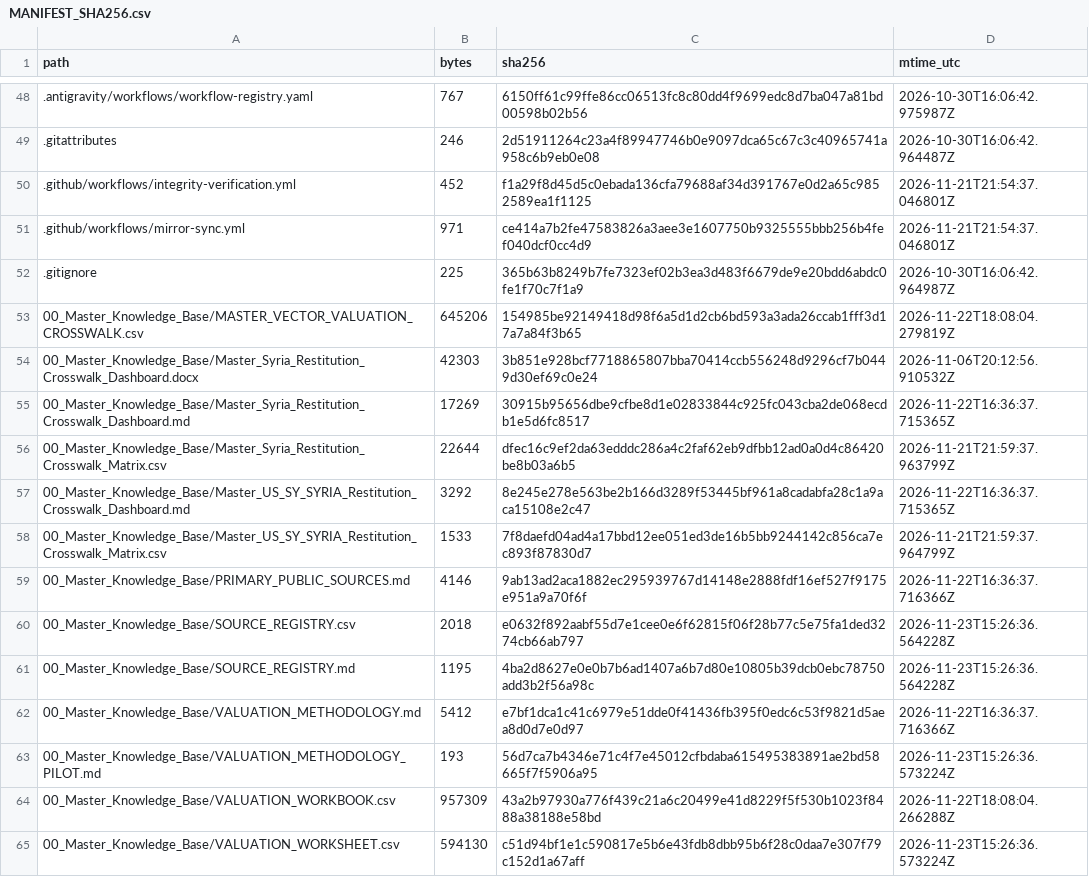
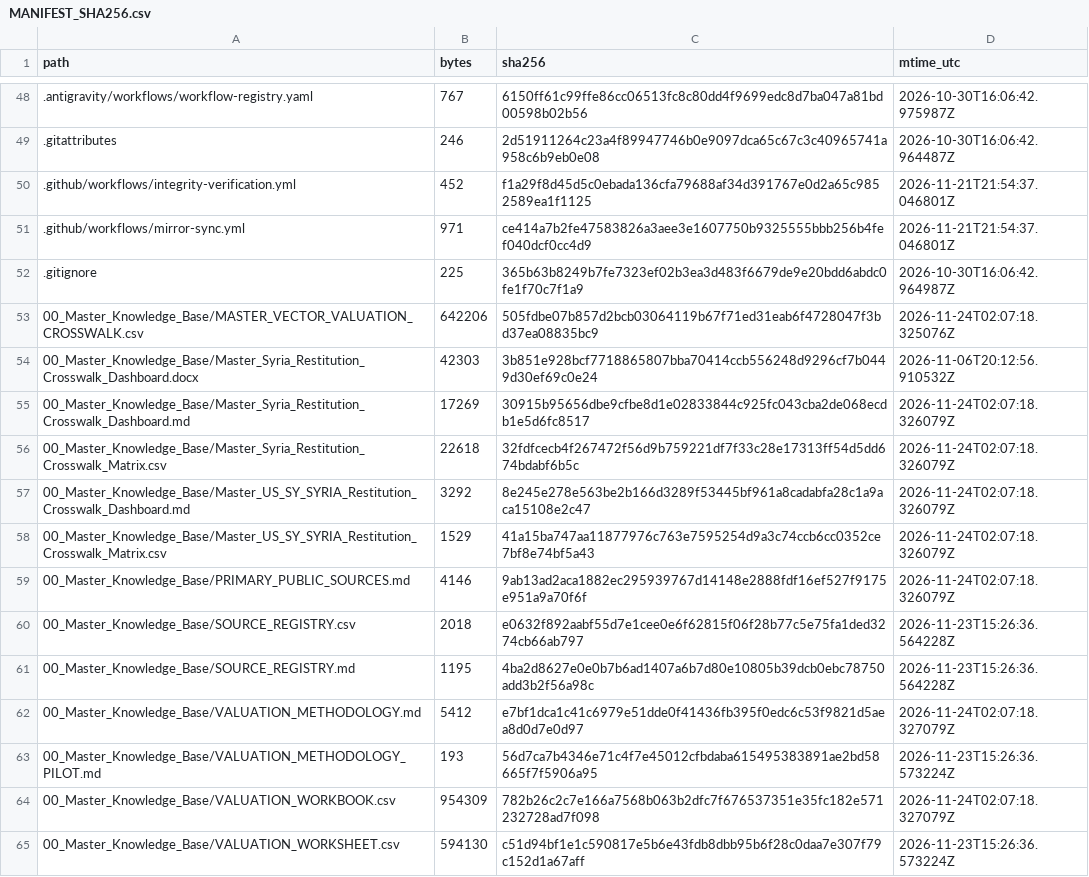
Before and after one commit to GlobalRestitutionAlliance/asia-us-sy-syria-master-litigation, a CSV file: 99_Archives_and_Manifests/MANIFEST_SHA256.csv, drawn as a sheet; only a part is shown, gaps mark what is left out; the diff covers the shown part only.

Commit message:
QA-FIX: normalize citation gates, restore decontamination placeholders, refresh integrity manifests

```diff
--- a/99_Archives_and_Manifests/MANIFEST_SHA256.csv
+++ b/99_Archives_and_Manifests/MANIFEST_SHA256.csv
@@ -52,14 +52,14 @@ path,bytes,sha256,mtime_utc
 .gitignore,225,365b63b8249b7fe7323ef02b3ea3d483f6679de9e20bdd6abdc0fe1f70c7f1a9,2026-10-30T16:06:42.964987Z
-00_Master_Knowledge_Base/MASTER_VECTOR_VALUATION_CROSSWALK.csv,645206,154985be92149418d98f6a5d1d2cb6bd593a3ada26ccab1fff3d17a7a84f3b65,2026-11-22T18:08:04.279819Z
+00_Master_Knowledge_Base/MASTER_VECTOR_VALUATION_CROSSWALK.csv,642206,505fdbe07b857d2bcb03064119b67f71ed31eab6f4728047f3bd37ea08835bc9,2026-11-24T02:07:18.325076Z
 00_Master_Knowledge_Base/Master_Syria_Restitution_Crosswalk_Dashboard.docx,42303,3b851e928bcf7718865807bba70414ccb556248d9296cf7b0449d30ef69c0e24,2026-11-06T20:12:56.910532Z
-00_Master_Knowledge_Base/Master_Syria_Restitution_Crosswalk_Dashboard.md,17269,30915b95656dbe9cfbe8d1e02833844c925fc043cba2de068ecdb1e5d6fc8517,2026-11-22T16:36:37.715365Z
-00_Master_Knowledge_Base/Master_Syria_Restitution_Crosswalk_Matrix.csv,22644,dfec16c9ef2da63edddc286a4c2faf62eb9dfbb12ad0a0d4c86420be8b03a6b5,2026-11-21T21:59:37.963799Z
-00_Master_Knowledge_Base/Master_US_SY_SYRIA_Restitution_Crosswalk_Dashboard.md,3292,8e245e278e563be2b166d3289f53445bf961a8cadabfa28c1a9aca15108e2c47,2026-11-22T16:36:37.715365Z
-00_Master_Knowledge_Base/Master_US_SY_SYRIA_Restitution_Crosswalk_Matrix.csv,1533,7f8daefd04ad4a17bbd12ee051ed3de16b5bb9244142c856ca7ec893f87830d7,2026-11-21T21:59:37.964799Z
-00_Master_Knowledge_Base/PRIMARY_PUBLIC_SOURCES.md,4146,9ab13ad2aca1882ec295939767d14148e2888fdf16ef527f9175e951a9a70f6f,2026-11-22T16:36:37.716366Z
+00_Master_Knowledge_Base/Master_Syria_Restitution_Crosswalk_Dashboard.md,17269,30915b95656dbe9cfbe8d1e02833844c925fc043cba2de068ecdb1e5d6fc8517,2026-11-24T02:07:18.326079Z
+00_Master_Knowledge_Base/Master_Syria_Restitution_Crosswalk_Matrix.csv,22618,32fdfcecb4f267472f56d9b759221df7f33c28e17313ff54d5dd674bdabf6b5c,2026-11-24T02:07:18.326079Z
+00_Master_Knowledge_Base/Master_US_SY_SYRIA_Restitution_Crosswalk_Dashboard.md,3292,8e245e278e563be2b166d3289f53445bf961a8cadabfa28c1a9aca15108e2c47,2026-11-24T02:07:18.326079Z
+00_Master_Knowledge_Base/Master_US_SY_SYRIA_Restitution_Crosswalk_Matrix.csv,1529,41a15ba747aa11877976c763e7595254d9a3c74ccb6cc0352ce7bf8e74bf5a43,2026-11-24T02:07:18.326079Z
+00_Master_Knowledge_Base/PRIMARY_PUBLIC_SOURCES.md,4146,9ab13ad2aca1882ec295939767d14148e2888fdf16ef527f9175e951a9a70f6f,2026-11-24T02:07:18.326079Z
 00_Master_Knowledge_Base/SOURCE_REGISTRY.csv,2018,e0632f892aabf55d7e1cee0e6f62815f06f28b77c5e75fa1ded3274cb66ab797,2026-11-23T15:26:36.564228Z
 00_Master_Knowledge_Base/SOURCE_REGISTRY.md,1195,4ba2d8627e0e0b7b6ad1407a6b7d80e10805b39dcb0ebc78750add3b2f56a98c,2026-11-23T15:26:36.564228Z
-00_Master_Knowledge_Base/VALUATION_METHODOLOGY.md,5412,e7bf1dca1c41c6979e51dde0f41436fb395f0edc6c53f9821d5aea8d0d7e0d97,2026-11-22T16:36:37.716366Z
+00_Master_Knowledge_Base/VALUATION_METHODOLOGY.md,5412,e7bf1dca1c41c6979e51dde0f41436fb395f0edc6c53f9821d5aea8d0d7e0d97,2026-11-24T02:07:18.327079Z
 00_Master_Knowledge_Base/VALUATION_METHODOLOGY_PILOT.md,193,56d7ca7b4346e71c4f7e45012cfbdaba615495383891ae2bd58665f7f5906a95,2026-11-23T15:26:36.573224Z
-00_Master_Knowledge_Base/VALUATION_WORKBOOK.csv,957309,43a2b97930a776f439c21a6c20499e41d8229f5f530b1023f8488a38188e58bd,2026-11-22T18:08:04.266288Z
+00_Master_Knowledge_Base/VALUATION_WORKBOOK.csv,954309,782b26c2c7e166a7568b063b2dfc7f676537351e35fc182e571232728ad7f098,2026-11-24T02:07:18.327079Z
 00_Master_Knowledge_Base/VALUATION_WORKSHEET.csv,594130,c51d94bf1e1c590817e5b6e43fdb8dbb95b6f28c0daa7e307f79c152d1a67aff,2026-11-23T15:26:36.573224Z
```
Also changed, not shown: 21 edited cells elsewhere in this file, 1 other file.
